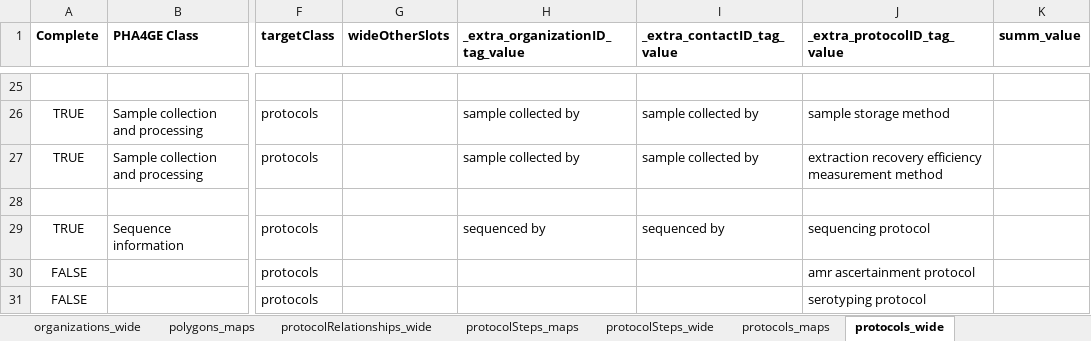
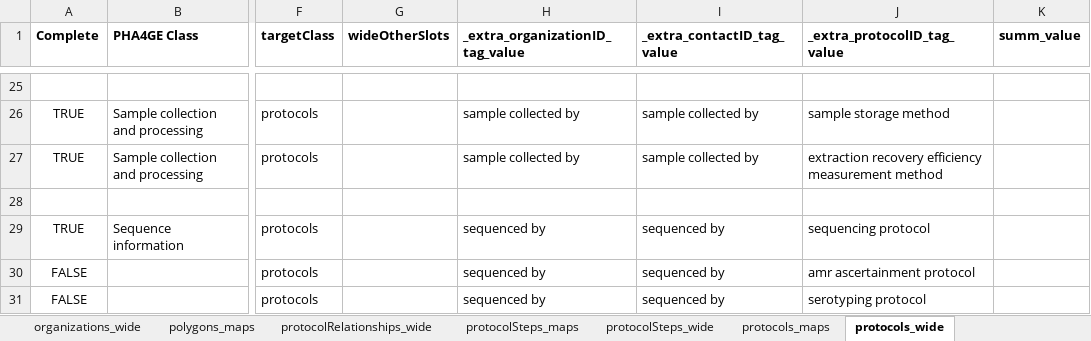
Before and after one commit to PHES-ODM/PHES-ODM-MapGenerator, an Excel workbook: odm_map_maker/data/mapping_config_files/pha4ge_to_odm_v2_mapping.xlsx, sheet protocols_wide, drawn as a sheet; only a part is shown, gaps mark what is left out; values as stored, in another font and other column widths than the file's, no borders; the diff names each change by its address in the sheet, - before the commit and + after, or states it on an @@ line.

```diff
--- a/odm_map_maker/data/mapping_config_files/pha4ge_to_odm_v2_mapping.xlsx (sheet protocols_wide)
+++ b/odm_map_maker/data/mapping_config_files/pha4ge_to_odm_v2_mapping.xlsx (sheet protocols_wide)
-H30:H31 (_extra_organizationID_tag_value): (empty)
+H30:H31 (_extra_organizationID_tag_value): sequenced by
-I30:I31 (_extra_contactID_tag_value): (empty)
+I30:I31 (_extra_contactID_tag_value): sequenced by
```
Also changed, not shown: sheet measures_maps, sheet measures_enums, sheet qualityReports_maps, sheet samples_maps, sheet datasets_wide, sheet measures_wide, formulas that keep their value.
